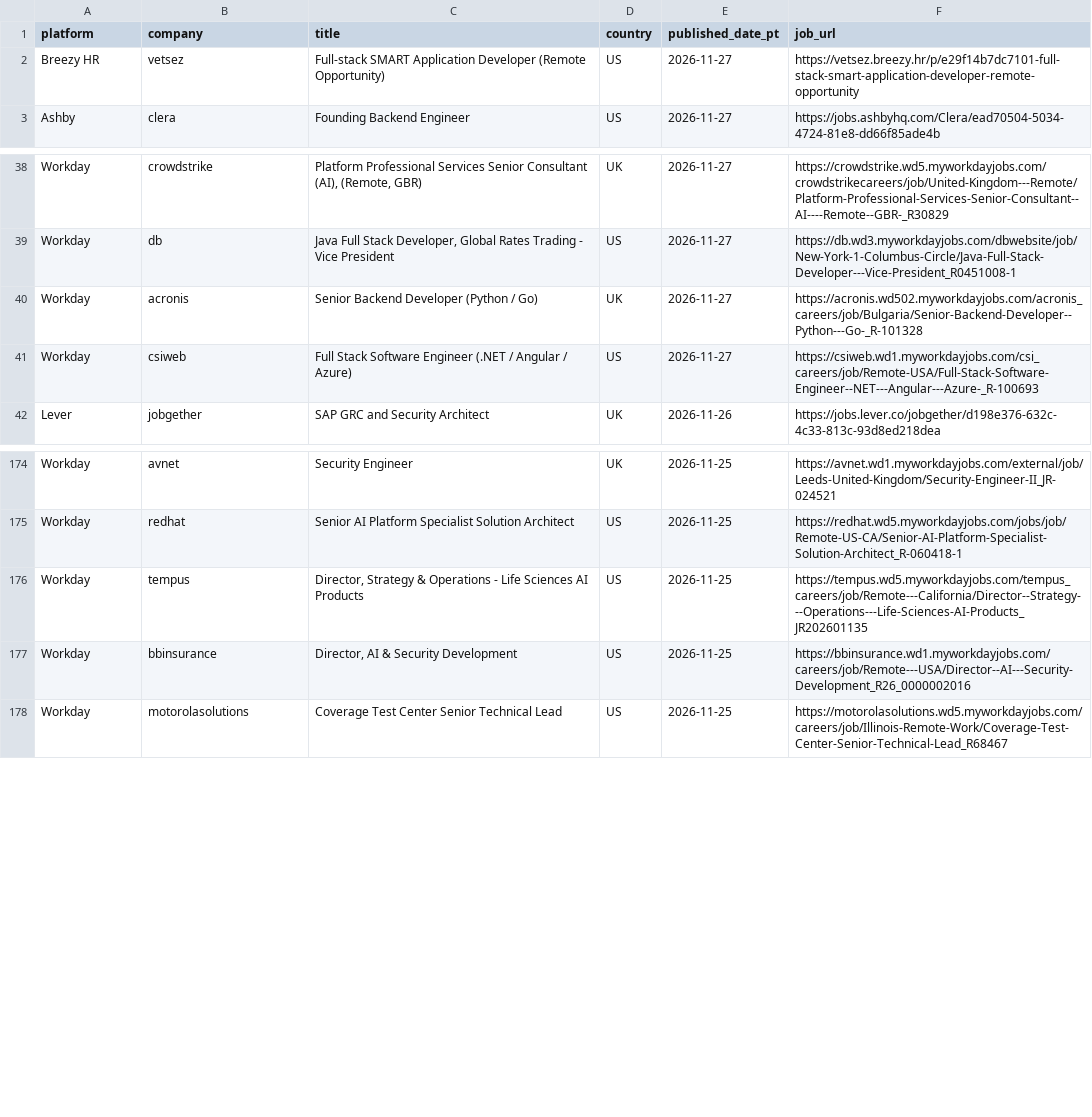
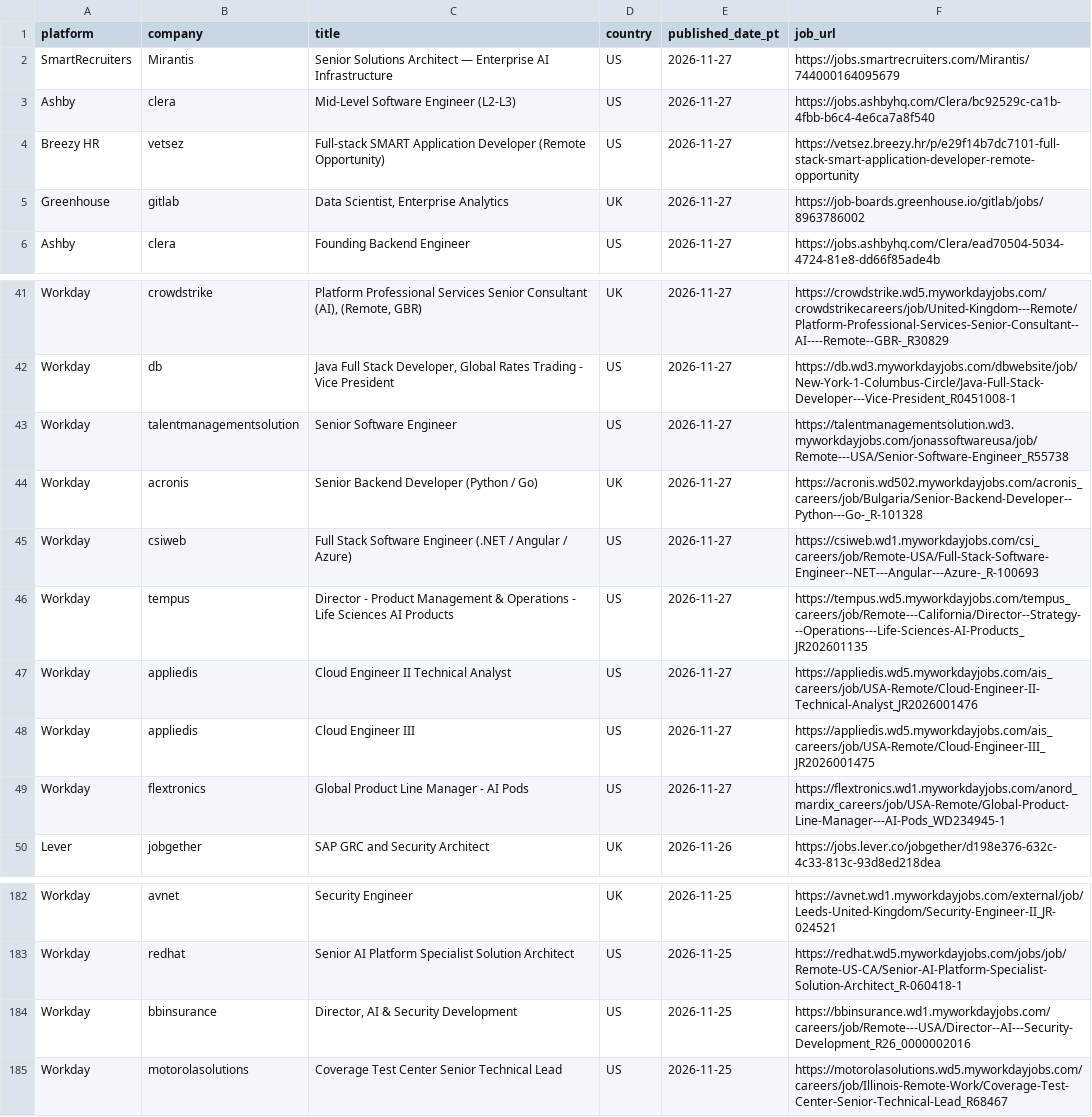
Before and after one commit to eldorado9817/remote-job-collector, a CSV file: jobs_all.csv, drawn as a sheet; only a part is shown, gaps mark what is left out.

```diff
--- a/jobs_all.csv
+++ b/jobs_all.csv
@@ -1,3 +1,6 @@
 platform,company,title,country,published_date_pt,job_url
+SmartRecruiters,Mirantis,Senior Solutions Architect — Enterprise AI Infrastructure,US,2026-11-27,https://jobs.smartrecruiters.com/Mirantis/744000164095679
+Ashby,clera,Mid-Level Software Engineer (L2-L3),US,2026-11-27,https://jobs.ashbyhq.com/Clera/bc92529c-ca1b-4fbb-b6c4-4e6ca7a8f540
 Breezy HR,vetsez,Full-stack SMART Application Developer (Remote Opportunity),US,2026-11-27,https://vetsez.breezy.hr/p/e29f14b7dc7101-full-stack-smart-application-developer-remote-opportunity
+Greenhouse,gitlab,"Data Scientist, Enterprise Analytics",UK,2026-11-27,https://job-boards.greenhouse.io/gitlab/jobs/8963786002
 Ashby,clera,Founding Backend Engineer,US,2026-11-27,https://jobs.ashbyhq.com/Clera/ead70504-5034-4724-81e8-dd66f85ade4b
@@ -39,4 +42,9 @@ Workday,crowdstrike,"Platform Professional Services Senior Consultant (AI), (Rem
 Workday,db,"Java Full Stack Developer, Global Rates Trading - Vice President",US,2026-11-27,https://db.wd3.myworkdayjobs.com/dbwebsite/job/New-York-1-Columbus-Circle/Java-Full-Stack-Developer---Vice-President_R0451008-1
+Workday,talentmanagementsolution,Senior Software Engineer,US,2026-11-27,https://talentmanagementsolution.wd3.myworkdayjobs.com/jonassoftwareusa/job/Remote---USA/Senior-Software-Engineer_R55738
 Workday,acronis,Senior Backend Developer (Python / Go),UK,2026-11-27,https://acronis.wd502.myworkdayjobs.com/acronis_careers/job/Bulgaria/Senior-Backend-Developer--Python---Go-_R-101328
 Workday,csiweb,Full Stack Software Engineer (.NET / Angular / Azure),US,2026-11-27,https://csiweb.wd1.myworkdayjobs.com/csi_careers/job/Remote-USA/Full-Stack-Software-Engineer--NET---Angular---Azure-_R-100693
+Workday,tempus,Director - Product Management & Operations - Life Sciences AI Products,US,2026-11-27,https://tempus.wd5.myworkdayjobs.com/tempus_careers/job/Remote---California/Director--Strategy---Operations---Life-Sciences-AI-Products_JR202601135
+Workday,appliedis,Cloud Engineer II Technical Analyst,US,2026-11-27,https://appliedis.wd5.myworkdayjobs.com/ais_careers/job/USA-Remote/Cloud-Engineer-II-Technical-Analyst_JR2026001476
+Workday,appliedis,Cloud Engineer III,US,2026-11-27,https://appliedis.wd5.myworkdayjobs.com/ais_careers/job/USA-Remote/Cloud-Engineer-III_JR2026001475
+Workday,flextronics,Global Product Line Manager - AI Pods,US,2026-11-27,https://flextronics.wd1.myworkdayjobs.com/anord_mardix_careers/job/USA-Remote/Global-Product-Line-Manager---AI-Pods_WD234945-1
 Lever,jobgether,SAP GRC and Security Architect,UK,2026-11-26,https://jobs.lever.co/jobgether/d198e376-632c-4c33-813c-93d8ed218dea
@@ -175,3 +183,2 @@ Workday,avnet,Security Engineer,UK,2026-11-25,https://avnet.wd1.myworkdayjobs.co
 Workday,redhat,Senior AI Platform Specialist Solution Architect,US,2026-11-25,https://redhat.wd5.myworkdayjobs.com/jobs/job/Remote-US-CA/Senior-AI-Platform-Specialist-Solution-Architect_R-060418-1
-Workday,tempus,"Director, Strategy & Operations - Life Sciences AI Products",US,2026-11-25,https://tempus.wd5.myworkdayjobs.com/tempus_careers/job/Remote---California/Director--Strategy---Operations---Life-Sciences-AI-Products_JR202601135
 Workday,bbinsurance,"Director, AI & Security Development",US,2026-11-25,https://bbinsurance.wd1.myworkdayjobs.com/careers/job/Remote---USA/Director--AI---Security-Development_R26_0000002016
```
